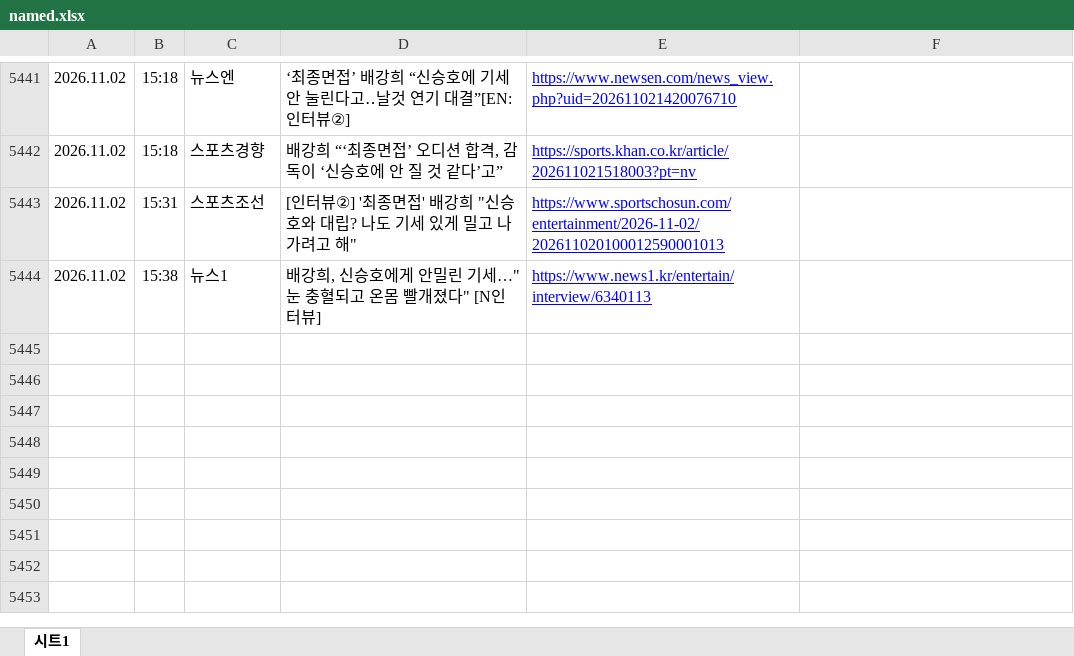
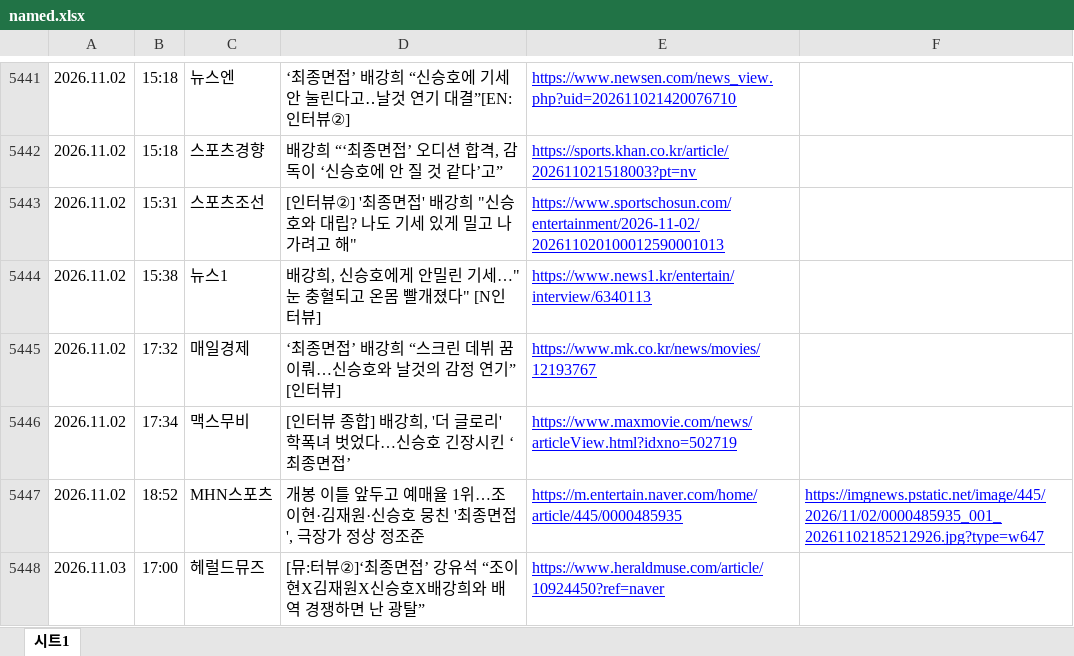
Before and after one commit to shinsholabs/ordinarydayswithshinsh, an Excel workbook: data/named.xlsx, sheet 시트1, drawn as a sheet; only a part is shown, gaps mark what is left out; values as stored, in another font and other column widths than the file's, no borders; charts and pictures not drawn; the diff names each change by its address in the sheet, - before the commit and + after, or states it on an @@ line.

```diff
--- a/data/named.xlsx (sheet 시트1)
+++ b/data/named.xlsx (sheet 시트1)
+row 5445: 2026.11.02 | 17:32 | 매일경제 | ‘최종면접’ 배강희 “스크린 데뷔 꿈 이뤄…신승호와 날것의 감정 연기” [인터뷰] | https://www.mk.co.kr/news/movies/12193767
+row 5446: 2026.11.02 | 17:34 | 맥스무비 | [인터뷰 종합] 배강희, '더 글로리' 학폭녀 벗었다…신승호 긴장시킨 ‘최종면접’ | https://www.maxmovie.com/news/articleView.html?idxno=502719
+row 5447: 2026.11.02 | 18:52 | MHN스포츠 | 개봉 이틀 앞두고 예매율 1위…조이현·김재원·신승호 뭉친 '최종면접', 극장가 정상 정조준 | https://m.entertain.naver.com/home/article/445/0000485935 | https://imgnews.pstatic.net/image/445/2026/11/02/0000485935_001_20261102185212926.jpg?type=w647
+row 5448: 2026.11.03 | 17:00 | 헤럴드뮤즈 | [뮤:터뷰②]‘최종면접’ 강유석 “조이현X김재원X신승호X배강희와 배역 경쟁하면 난 광탈” | https://www.heraldmuse.com/article/10924450?ref=naver
```
Also changed, not shown: 1 other file.
